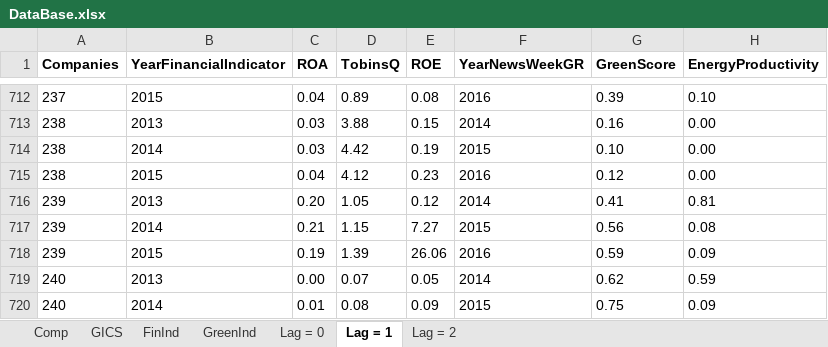
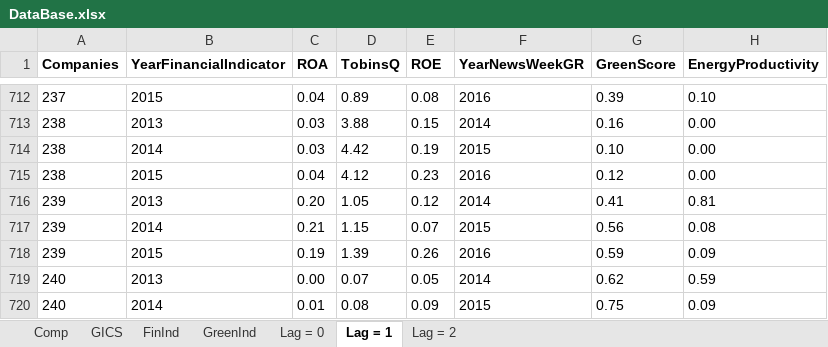
Before and after one commit to pkinif/Master-s-Thesis, an Excel workbook: Child/Analysis/DataBase/DataBase.xlsx, sheet Lag = 1, drawn as a sheet; only a part is shown, gaps mark what is left out; values as stored, in another font and other column widths than the file's, no borders; conditional formats not drawn; the diff names each change by its address in the sheet, - before the commit and + after, or states it on an @@ line.

```diff
--- a/Child/Analysis/DataBase/DataBase.xlsx (sheet Lag = 1)
+++ b/Child/Analysis/DataBase/DataBase.xlsx (sheet Lag = 1)
-E717 (ROE): 7.27
+E717 (ROE): 0.07
-E718 (ROE): 26.06
+E718 (ROE): 0.26
```
Also changed, not shown: sheet FinInd, sheet Lag = 2, sheet Lag = 0, 15 other files.
